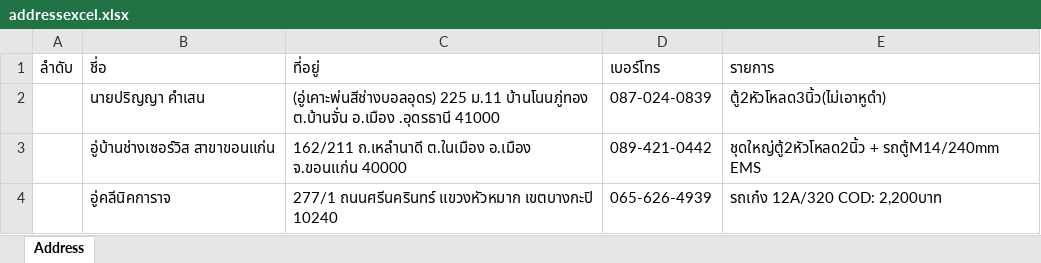
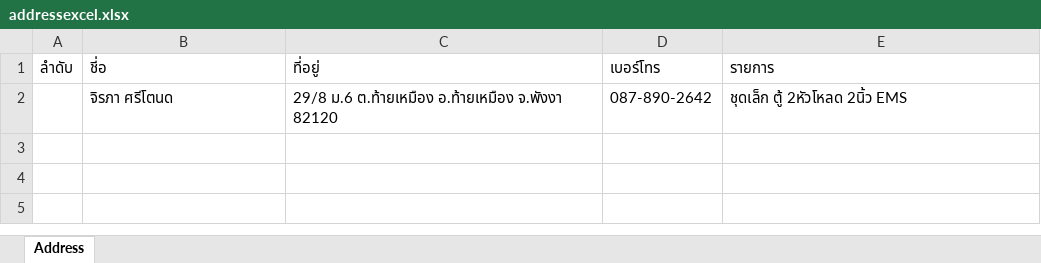
Before and after one commit to Itsarapa/ProlinkSticker, an Excel workbook: addressexcel.xlsx, sheet Address, drawn as a sheet; values as stored, in another font and other column widths than the file's, no borders; removed rows and columns are numbered as before the commit, all else as after; the diff names each change by its address in the sheet, - before the commit and + after, or states it on an @@ line.

Commit message:
Update addressexcel.xlsx

```diff
--- a/addressexcel.xlsx (sheet Address)
+++ b/addressexcel.xlsx (sheet Address)
-row 2:  | นายปริญญา คำเสน | (อู่เคาะพ่นสีช่างบอลอุดร) 225 ม.11 บ้านโนนภู่ทอง ต.บ้านจั่น อ.เมือง .อุดรธานี 41000 | 087-024-0839 | ตู้2หัวโหลด3นิ้ว(ไม่เอาหูดำ)
-row 3:  | อู่บ้านช่างเซอร์วิส สาขาขอนแก่น | 162/211 ถ.เหลำนาดี ต.ในเมือง อ.เมือง จ.ขอนแก่น 40000 | 089-421-0442 | ชุดใหญ่ตู้2หัวโหลด2นิ้ว + รถตู้M14/240mm EMS
-row 4:  | อู่คลีนิคการาจ | 277/1 ถนนศรีนครินทร์ แขวงหัวหมาก เขตบางกะปิ 10240 | 065-626-4939 | รถเก๋ง 12A/320 COD: 2,200บาท
+row 2:  | จิรภา ศรีโตนด | 29/8 ม.6 ต.ท้ายเหมือง อ.ท้ายเหมือง จ.พังงา 82120 | 087-890-2642 | ชุดเล็ก ตู้ 2หัวโหลด 2นิ้ว EMS
```
